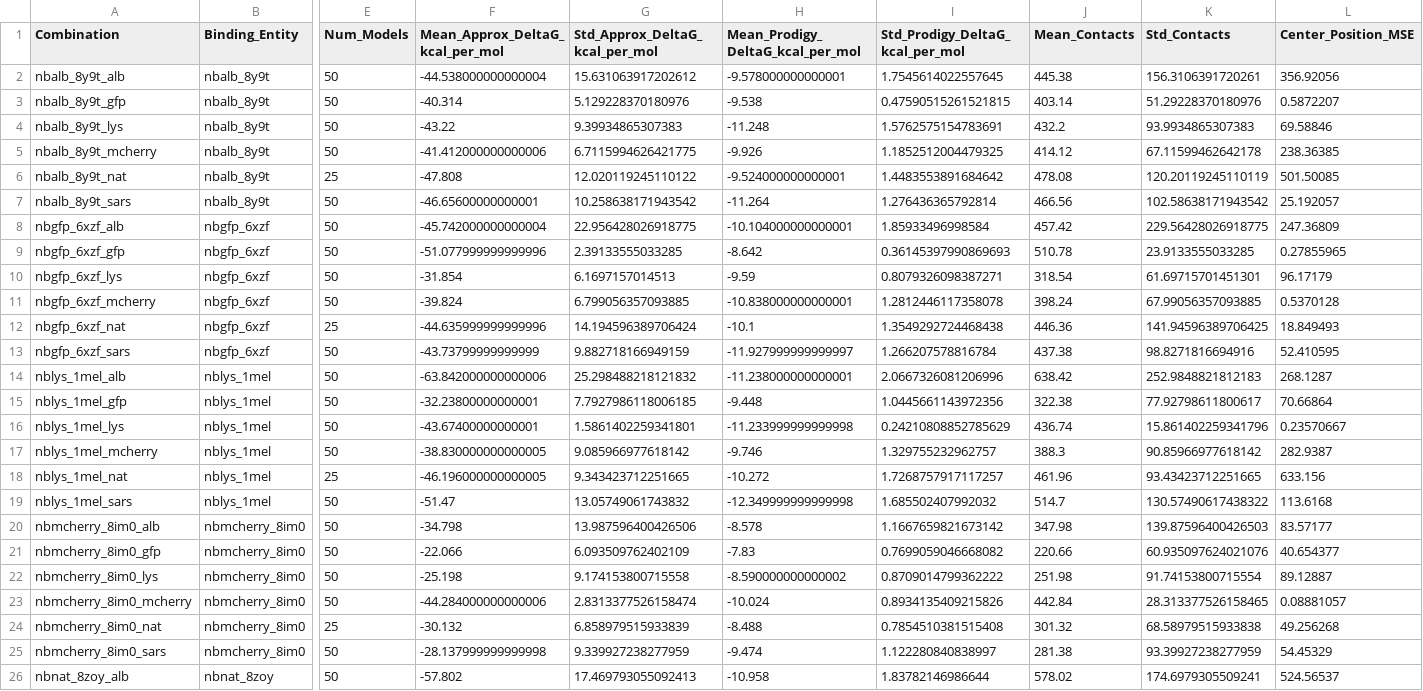
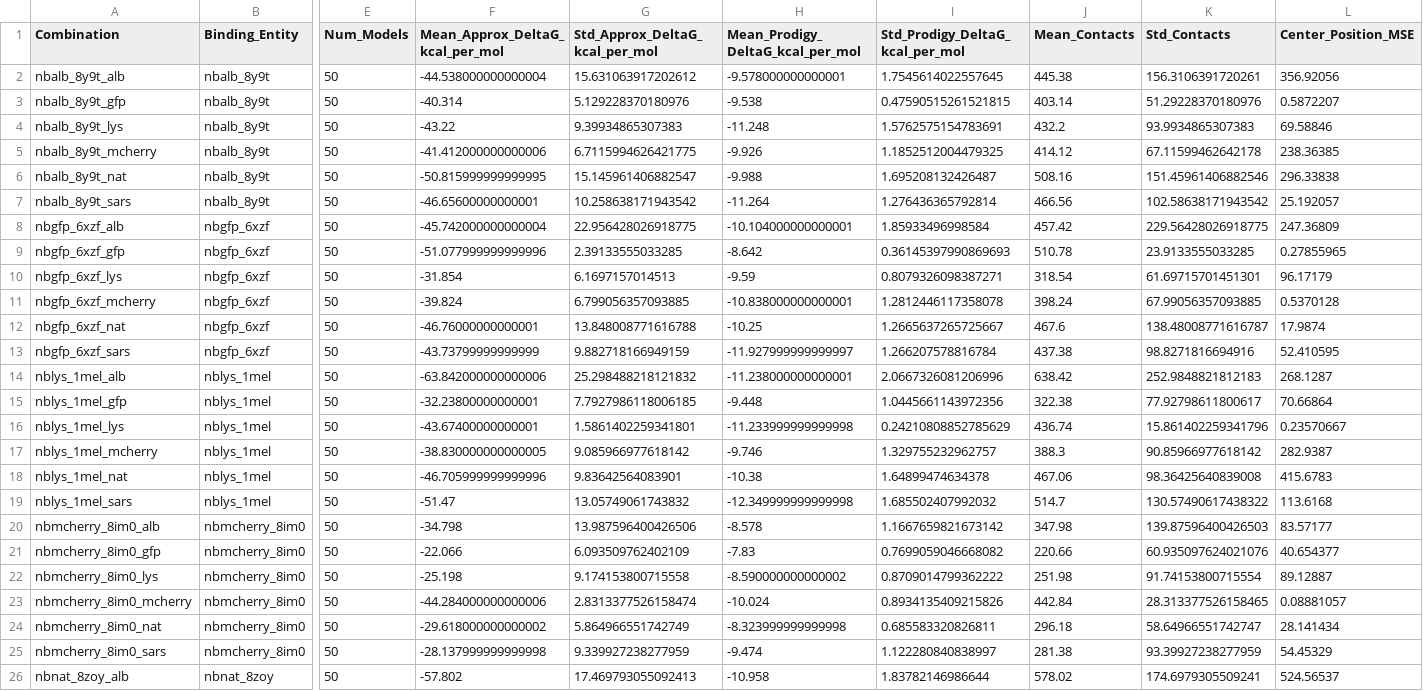
Before and after one commit to ThorKlm/AlphaFold3-Prodigy-Antibody-Evaluation, a CSV file: results/results/combined_analysis_results.csv, drawn as a sheet; only a part is shown, gaps mark what is left out; the diff names each change by its address in the sheet, - before the commit and + after, or states it on an @@ line.

```diff
--- a/results/results/combined_analysis_results.csv
+++ b/results/results/combined_analysis_results.csv
-E6 (Num_Models): 25
+E6 (Num_Models): 50
-F6 (Mean_Approx_DeltaG_kcal_per_mol): -47.808
+F6 (Mean_Approx_DeltaG_kcal_per_mol): -50.815999999999995
-G6 (Std_Approx_DeltaG_kcal_per_mol): 12.020119245110122
+G6 (Std_Approx_DeltaG_kcal_per_mol): 15.145961406882547
-H6 (Mean_Prodigy_DeltaG_kcal_per_mol): -9.524000000000001
+H6 (Mean_Prodigy_DeltaG_kcal_per_mol): -9.988
-I6 (Std_Prodigy_DeltaG_kcal_per_mol): 1.4483553891684642
+I6 (Std_Prodigy_DeltaG_kcal_per_mol): 1.695208132426487
-J6 (Mean_Contacts): 478.08
+J6 (Mean_Contacts): 508.16
-K6 (Std_Contacts): 120.20119245110119
+K6 (Std_Contacts): 151.45961406882546
-L6 (Center_Position_MSE): 501.50085
+L6 (Center_Position_MSE): 296.33838
-E12 (Num_Models): 25
+E12 (Num_Models): 50
-F12 (Mean_Approx_DeltaG_kcal_per_mol): -44.635999999999996
+F12 (Mean_Approx_DeltaG_kcal_per_mol): -46.76000000000001
-G12 (Std_Approx_DeltaG_kcal_per_mol): 14.194596389706424
+G12 (Std_Approx_DeltaG_kcal_per_mol): 13.848008771616788
-H12 (Mean_Prodigy_DeltaG_kcal_per_mol): -10.1
+H12 (Mean_Prodigy_DeltaG_kcal_per_mol): -10.25
-I12 (Std_Prodigy_DeltaG_kcal_per_mol): 1.3549292724468438
+I12 (Std_Prodigy_DeltaG_kcal_per_mol): 1.2665637265725667
-J12 (Mean_Contacts): 446.36
+J12 (Mean_Contacts): 467.6
-K12 (Std_Contacts): 141.94596389706425
+K12 (Std_Contacts): 138.48008771616787
-L12 (Center_Position_MSE): 18.849493
+L12 (Center_Position_MSE): 17.9874
-E18 (Num_Models): 25
+E18 (Num_Models): 50
-F18 (Mean_Approx_DeltaG_kcal_per_mol): -46.196000000000005
+F18 (Mean_Approx_DeltaG_kcal_per_mol): -46.705999999999996
-G18 (Std_Approx_DeltaG_kcal_per_mol): 9.343423712251665
+G18 (Std_Approx_DeltaG_kcal_per_mol): 9.83642564083901
-H18 (Mean_Prodigy_DeltaG_kcal_per_mol): -10.272
+H18 (Mean_Prodigy_DeltaG_kcal_per_mol): -10.38
-I18 (Std_Prodigy_DeltaG_kcal_per_mol): 1.7268757917117257
+I18 (Std_Prodigy_DeltaG_kcal_per_mol): 1.64899474634378
-J18 (Mean_Contacts): 461.96
+J18 (Mean_Contacts): 467.06
-K18 (Std_Contacts): 93.43423712251665
+K18 (Std_Contacts): 98.36425640839008
-L18 (Center_Position_MSE): 633.156
+L18 (Center_Position_MSE): 415.6783
-E24 (Num_Models): 25
+E24 (Num_Models): 50
-F24 (Mean_Approx_DeltaG_kcal_per_mol): -30.132
+F24 (Mean_Approx_DeltaG_kcal_per_mol): -29.618000000000002
-G24 (Std_Approx_DeltaG_kcal_per_mol): 6.858979515933839
+G24 (Std_Approx_DeltaG_kcal_per_mol): 5.864966551742749
-H24 (Mean_Prodigy_DeltaG_kcal_per_mol): -8.488
+H24 (Mean_Prodigy_DeltaG_kcal_per_mol): -8.323999999999998
-I24 (Std_Prodigy_DeltaG_kcal_per_mol): 0.7854510381515408
+I24 (Std_Prodigy_DeltaG_kcal_per_mol): 0.685583320826811
-J24 (Mean_Contacts): 301.32
+J24 (Mean_Contacts): 296.18
-K24 (Std_Contacts): 68.58979515933838
+K24 (Std_Contacts): 58.64966551742747
-L24 (Center_Position_MSE): 49.256268
+L24 (Center_Position_MSE): 28.141434
```
Also changed, not shown: results/results/center_position_mse_results.csv, results/results/combined_analysis_results_scaled.csv, 27 other files.
